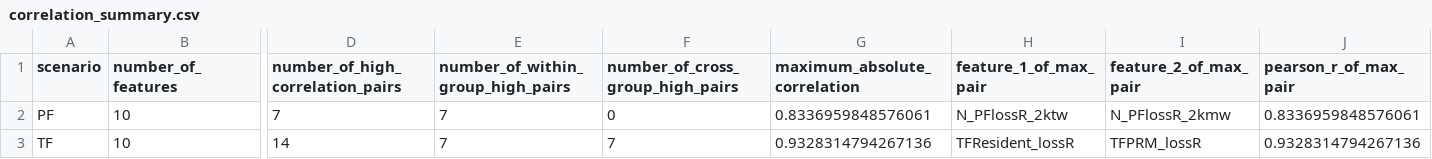
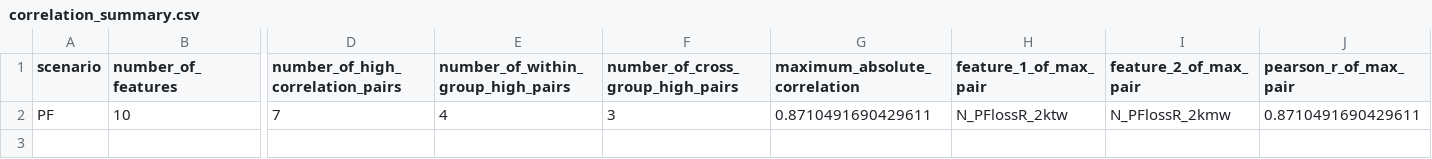
Before and after one commit to Bourbon-Chen/2026_master_thesis, a CSV file: outputs_correlation/combined_summary/correlation_summary.csv, drawn as a sheet; only a part is shown, gaps mark what is left out; rows hold the shown columns only; the diff names each change by its address in the sheet, - before the commit and + after, or states it on an @@ line.

```diff
--- a/outputs_correlation/combined_summary/correlation_summary.csv
+++ b/outputs_correlation/combined_summary/correlation_summary.csv
-E2: 7
+E2: 4
-F2 (number_of_cross_group_high_pairs): 0
+F2 (number_of_cross_group_high_pairs): 3
-G2 (maximum_absolute_correlation): 0.8336959848576061
+G2 (maximum_absolute_correlation): 0.8710491690429611
-J2 (pearson_r_of_max_pair): 0.8336959848576061
+J2 (pearson_r_of_max_pair): 0.8710491690429611
-row 3: TF | 10 | 14 | 7 | 7 | 0.9328314794267136 | TFResident_lossR | TFPRM_lossR | 0.9328314794267136
```
Also changed, not shown: outputs_correlation/pf/all_correlation_pairs.csv, outputs_correlation/pf/feature_summary.csv, 31 other files.
